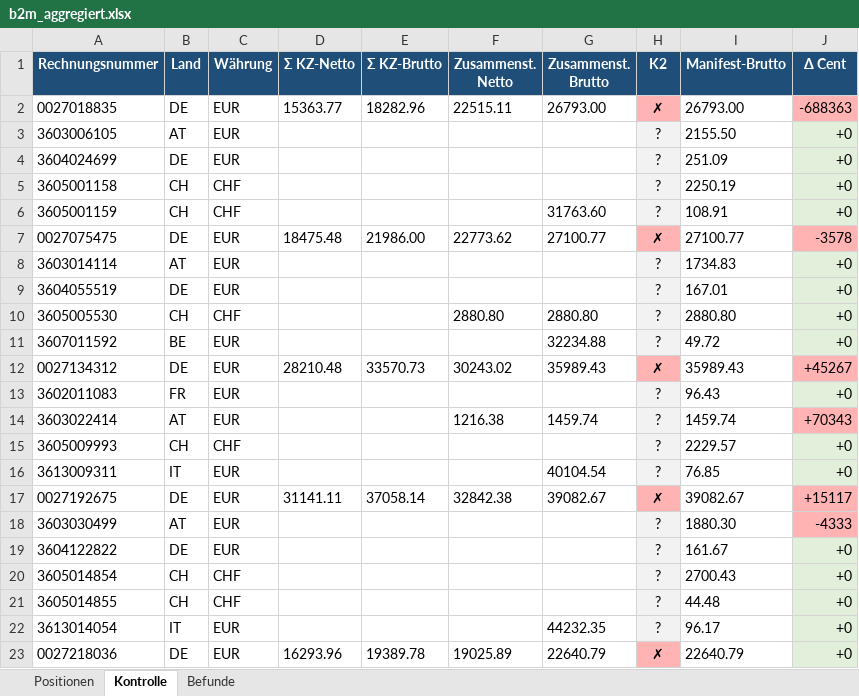
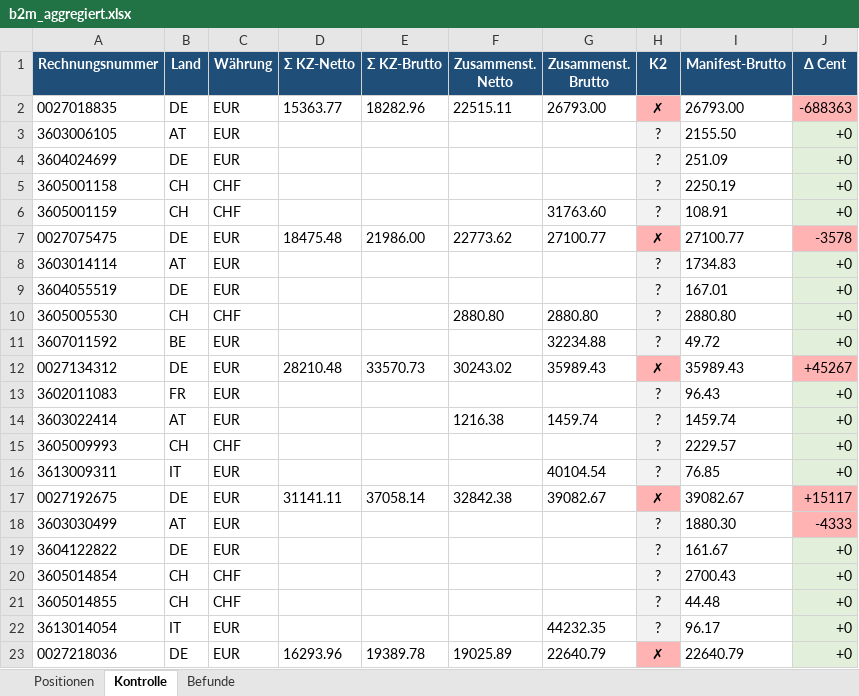
Before and after one commit to cengel-cengel/TMS, an Excel workbook: output/b2m/b2m_aggregiert.xlsx, sheet Kontrolle, drawn as a sheet; values as stored, in another font and other column widths than the file's, no borders; the diff names each change by its address in the sheet, - before the commit and + after, or states it on an @@ line.

```diff
--- a/output/b2m/b2m_aggregiert.xlsx (sheet Kontrolle)
+++ b/output/b2m/b2m_aggregiert.xlsx (sheet Kontrolle)
-J14 (Δ Cent): +70343
+J14 (Δ Cent): +0
-J14 fill: #FFB3B3
+J14 fill: #E2EFDA
```
Also changed, not shown: sheet Positionen, 2 other files.
